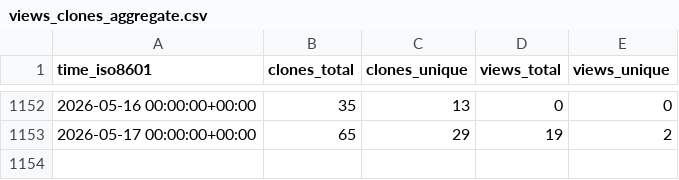
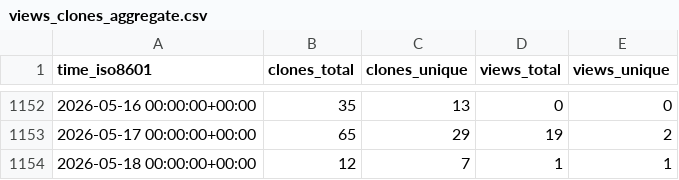
Before and after one commit to EarthSciML/EarthSciMLBase.jl, a CSV file: EarthSciML/EarthSciMLBase.jl/ghrs-data/views_clones_aggregate.csv, drawn as a sheet; only a part is shown, gaps mark what is left out.

```diff
--- a/EarthSciML/EarthSciMLBase.jl/ghrs-data/views_clones_aggregate.csv
+++ b/EarthSciML/EarthSciMLBase.jl/ghrs-data/views_clones_aggregate.csv
@@ -1153 +1153,2 @@ time_iso8601,clones_total,clones_unique,views_total,views_unique
 2026-05-17 00:00:00+00:00,65,29,19,2
+2026-05-18 00:00:00+00:00,12,7,1,1
```
Also changed, not shown: 1 other file.
